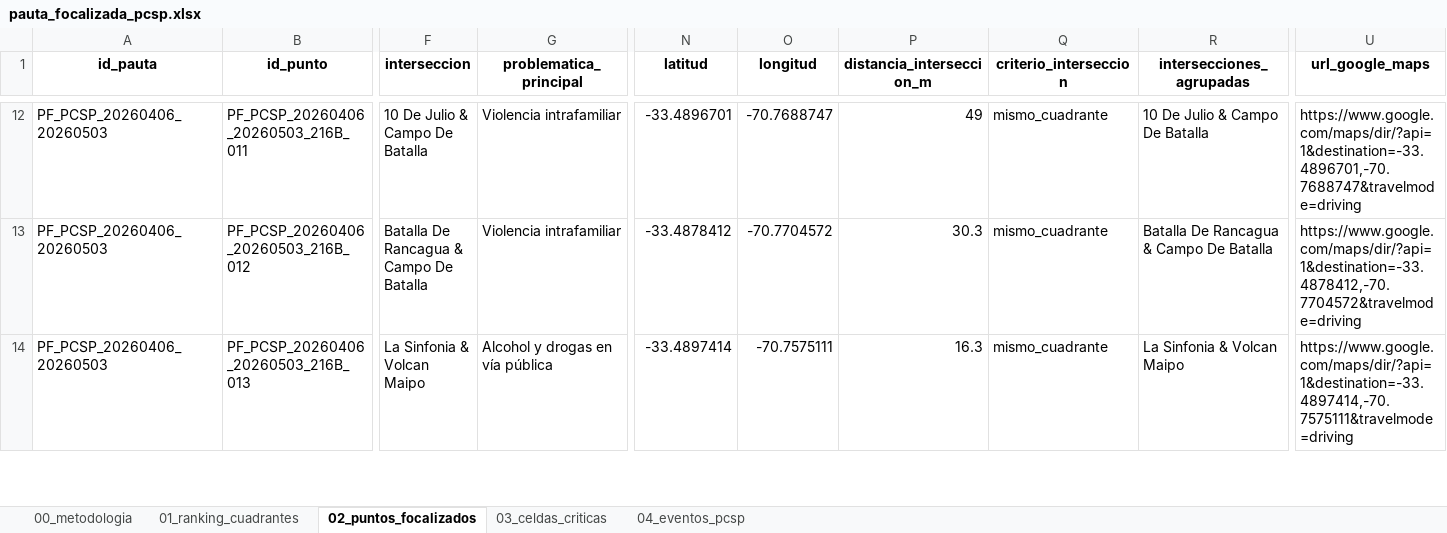
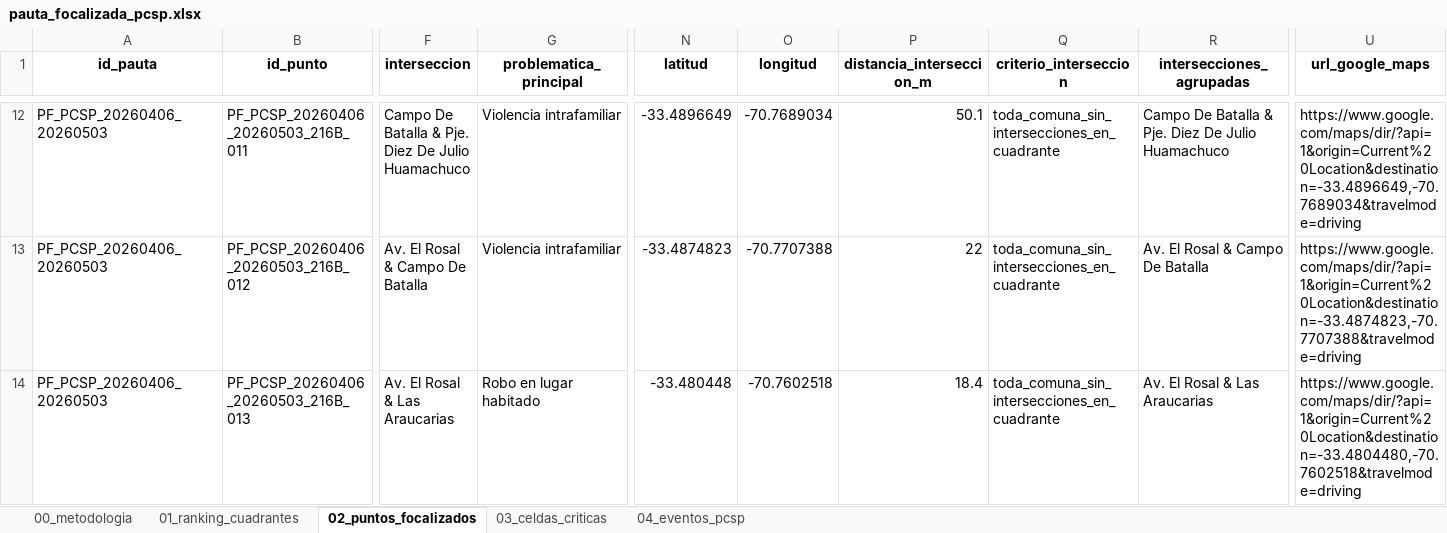
Before and after one commit to dipresec-maipu/pauta-focalizado, an Excel workbook: pauta_focalizada_pcsp.xlsx, sheet 02_puntos_focalizados, drawn as a sheet; only a part is shown, gaps mark what is left out; values as stored, in another font and other column widths than the file's, no borders; the diff covers the shown part only; the diff names each change by its address in the sheet, - before the commit and + after, or states it on an @@ line.

```diff
--- a/pauta_focalizada_pcsp.xlsx (sheet 02_puntos_focalizados)
+++ b/pauta_focalizada_pcsp.xlsx (sheet 02_puntos_focalizados)
-F12 (interseccion): 10 De Julio & Campo De Batalla
+F12 (interseccion): Campo De Batalla & Pje. Diez De Julio Huamachuco
-N12 (latitud): -33.4896701
+N12 (latitud): -33.4896649
-O12 (longitud): -70.7688747
+O12 (longitud): -70.7689034
-P12 (distancia_interseccion_m): 49
+P12 (distancia_interseccion_m): 50.1
-Q12:Q14 (criterio_interseccion): mismo_cuadrante
+Q12:Q14 (criterio_interseccion): toda_comuna_sin_intersecciones_en_cuadrante
-R12 (intersecciones_agrupadas): 10 De Julio & Campo De Batalla
+R12 (intersecciones_agrupadas): Campo De Batalla & Pje. Diez De Julio Huamachuco
-U12 (url_google_maps): https://www.google.com/maps/dir/?api=1&destination=-33.4896701,-70.7688747&travelmode=driving
+U12 (url_google_maps): https://www.google.com/maps/dir/?api=1&origin=Current%20Location&destination=-33.4896649,-70.7689034&travelmode=driving
-F13 (interseccion): Batalla De Rancagua & Campo De Batalla
+F13 (interseccion): Av. El Rosal & Campo De Batalla
-N13 (latitud): -33.4878412
+N13 (latitud): -33.4874823
-O13 (longitud): -70.7704572
+O13 (longitud): -70.7707388
-P13 (distancia_interseccion_m): 30.3
+P13 (distancia_interseccion_m): 22
-R13 (intersecciones_agrupadas): Batalla De Rancagua & Campo De Batalla
+R13 (intersecciones_agrupadas): Av. El Rosal & Campo De Batalla
-U13 (url_google_maps): https://www.google.com/maps/dir/?api=1&destination=-33.4878412,-70.7704572&travelmode=driving
+U13 (url_google_maps): https://www.google.com/maps/dir/?api=1&origin=Current%20Location&destination=-33.4874823,-70.7707388&travelmode=driving
-F14 (interseccion): La Sinfonia & Volcan Maipo
+F14 (interseccion): Av. El Rosal & Las Araucarias
-G14 (problematica_principal): Alcohol y drogas en vía pública
+G14 (problematica_principal): Robo en lugar habitado
-N14 (latitud): -33.4897414
+N14 (latitud): -33.480448
-O14 (longitud): -70.7575111
+O14 (longitud): -70.7602518
-P14 (distancia_interseccion_m): 16.3
+P14 (distancia_interseccion_m): 18.4
-R14 (intersecciones_agrupadas): La Sinfonia & Volcan Maipo
+R14 (intersecciones_agrupadas): Av. El Rosal & Las Araucarias
-U14 (url_google_maps): https://www.google.com/maps/dir/?api=1&destination=-33.4897414,-70.7575111&travelmode=driving
+U14 (url_google_maps): https://www.google.com/maps/dir/?api=1&origin=Current%20Location&destination=-33.4804480,-70.7602518&travelmode=driving
```
Also changed, not shown: 8 added rows, 6 removed rows and 485 edited cells elsewhere in this sheet, sheet 00_metodologia, 7 other files.
